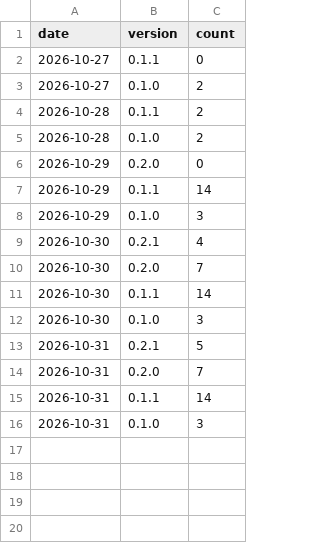
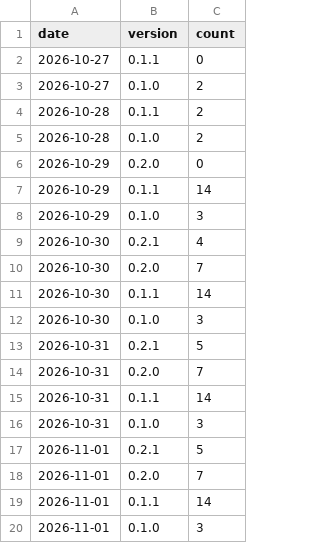
Before and after one commit to seatofthepants-net/payrollrti-site, a CSV file: data/downloads.csv, drawn as a sheet; the diff names each change by its address in the sheet, - before the commit and + after, or states it on an @@ line.

```diff
--- a/data/downloads.csv
+++ b/data/downloads.csv
+row 17: 2026-11-01 | 0.2.1 | 5
+row 18: 2026-11-01 | 0.2.0 | 7
+row 19: 2026-11-01 | 0.1.1 | 14
+row 20: 2026-11-01 | 0.1.0 | 3
```
